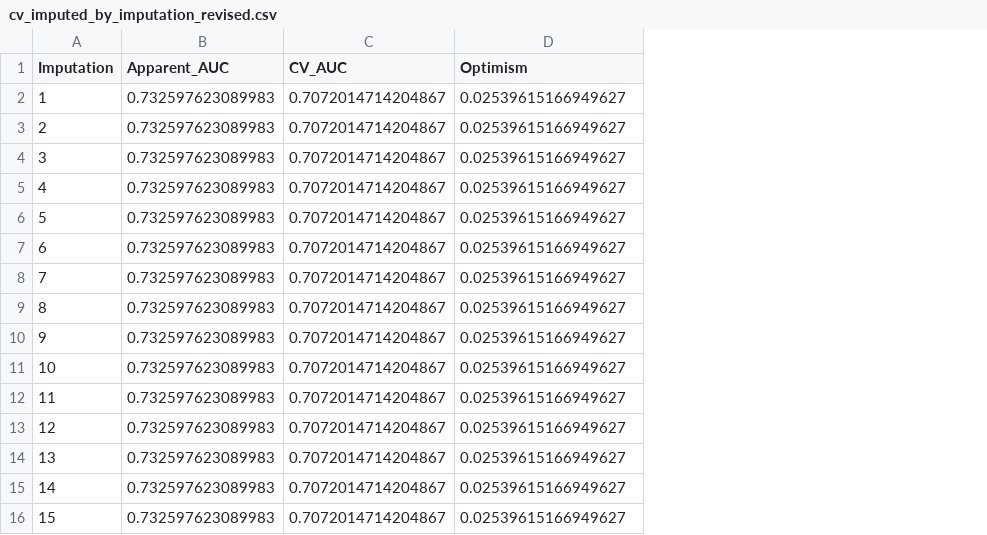
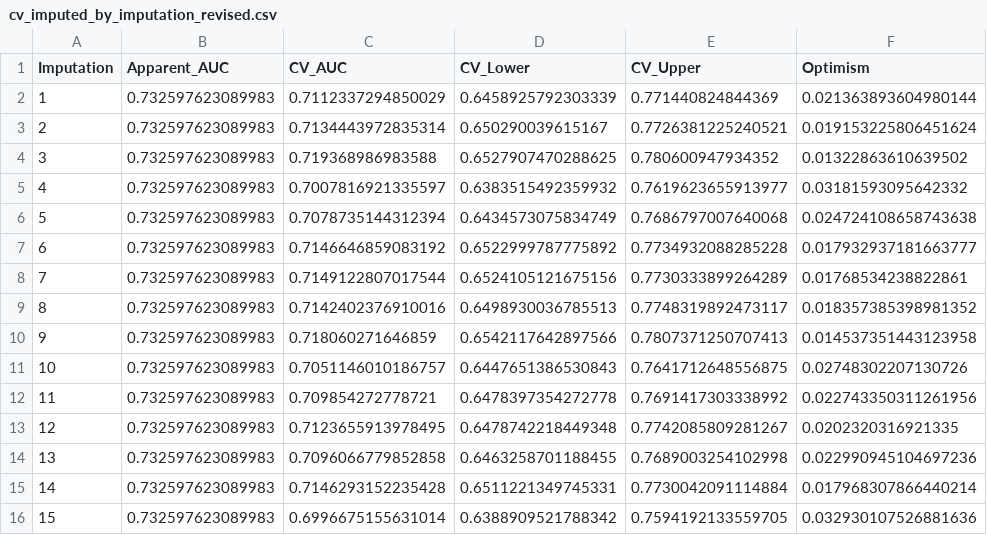
Before and after one commit to POCouture64/Thesis, a CSV file: cv_imputed_by_imputation_revised.csv, drawn as a sheet; only a part is shown; addresses are those after the commit; the diff covers the shown part only; the diff names each change by its address in the sheet, - before the commit and + after, or states it on an @@ line.

```diff
--- a/cv_imputed_by_imputation_revised.csv
+++ b/cv_imputed_by_imputation_revised.csv
+column D (CV_Lower), rows 2-16: 0.6458925792303339 | 0.650290039615167 | 0.6527907470288625 | 0.6383515492359932 | 0.6434573075834749 | 0.6522999787775892 | 0.6524105121675156 | 0.6498930036785513 | 0.6542117642897566 | 0.6447651386530843 | 0.6478397354272778 | 0.6478742218449348 | 0.6463258701188455 | 0.6511221349745331 | 0.6388909521788342
+column E (CV_Upper), rows 2-16: 0.771440824844369 | 0.7726381225240521 | 0.780600947934352 | 0.7619623655913977 | 0.7686797007640068 | 0.7734932088285228 | 0.7730333899264289 | 0.7748319892473117 | 0.7807371250707413 | 0.7641712648556875 | 0.7691417303338992 | 0.7742085809281267 | 0.7689003254102998 | 0.7730042091114884 | 0.7594192133559705
-C2 (CV_AUC): 0.7072014714204867
+C2 (CV_AUC): 0.7112337294850029
-F2 (Optimism): 0.02539615166949627
+F2 (Optimism): 0.021363893604980144
-C3 (CV_AUC): 0.7072014714204867
+C3 (CV_AUC): 0.7134443972835314
-F3 (Optimism): 0.02539615166949627
+F3 (Optimism): 0.019153225806451624
-C4 (CV_AUC): 0.7072014714204867
+C4 (CV_AUC): 0.719368986983588
-F4 (Optimism): 0.02539615166949627
+F4 (Optimism): 0.01322863610639502
-C5 (CV_AUC): 0.7072014714204867
+C5 (CV_AUC): 0.7007816921335597
-F5 (Optimism): 0.02539615166949627
+F5 (Optimism): 0.03181593095642332
-C6 (CV_AUC): 0.7072014714204867
+C6 (CV_AUC): 0.7078735144312394
-F6 (Optimism): 0.02539615166949627
+F6 (Optimism): 0.024724108658743638
-C7 (CV_AUC): 0.7072014714204867
+C7 (CV_AUC): 0.7146646859083192
-F7 (Optimism): 0.02539615166949627
+F7 (Optimism): 0.017932937181663777
-C8 (CV_AUC): 0.7072014714204867
+C8 (CV_AUC): 0.7149122807017544
-F8 (Optimism): 0.02539615166949627
+F8 (Optimism): 0.01768534238822861
-C9 (CV_AUC): 0.7072014714204867
+C9 (CV_AUC): 0.7142402376910016
-F9 (Optimism): 0.02539615166949627
+F9 (Optimism): 0.018357385398981352
-C10 (CV_AUC): 0.7072014714204867
+C10 (CV_AUC): 0.718060271646859
-F10 (Optimism): 0.02539615166949627
+F10 (Optimism): 0.014537351443123958
-C11 (CV_AUC): 0.7072014714204867
+C11 (CV_AUC): 0.7051146010186757
-F11 (Optimism): 0.02539615166949627
+F11 (Optimism): 0.02748302207130726
-C12 (CV_AUC): 0.7072014714204867
+C12 (CV_AUC): 0.709854272778721
-F12 (Optimism): 0.02539615166949627
+F12 (Optimism): 0.022743350311261956
-C13 (CV_AUC): 0.7072014714204867
+C13 (CV_AUC): 0.7123655913978495
-F13 (Optimism): 0.02539615166949627
+F13 (Optimism): 0.0202320316921335
-C14 (CV_AUC): 0.7072014714204867
+C14 (CV_AUC): 0.7096066779852858
-F14 (Optimism): 0.02539615166949627
+F14 (Optimism): 0.022990945104697236
-C15 (CV_AUC): 0.7072014714204867
+C15 (CV_AUC): 0.7146293152235428
-F15 (Optimism): 0.02539615166949627
+F15 (Optimism): 0.017968307866440214
-C16 (CV_AUC): 0.7072014714204867
+C16 (CV_AUC): 0.6996675155631014
-F16 (Optimism): 0.02539615166949627
+F16 (Optimism): 0.032930107526881636
```
Also changed, not shown: 10 edited cells elsewhere in this file, cv_imputed_fold_summary_revised.csv, cv_imputed_performance_summary_revised.csv, 4 other files.
